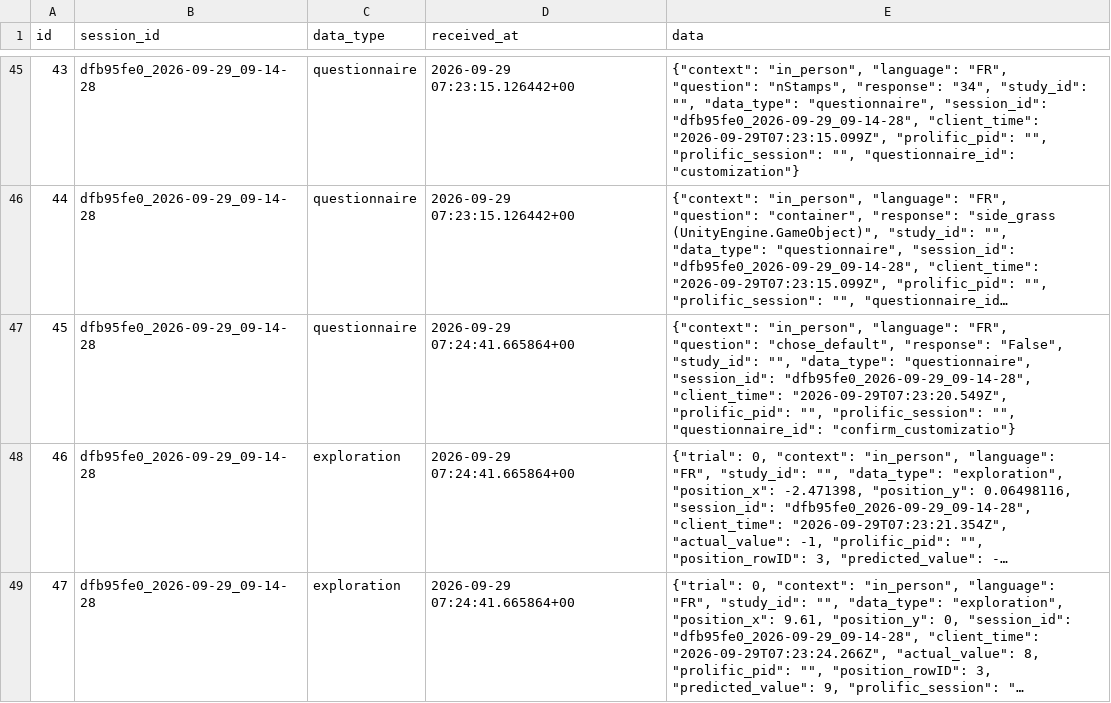
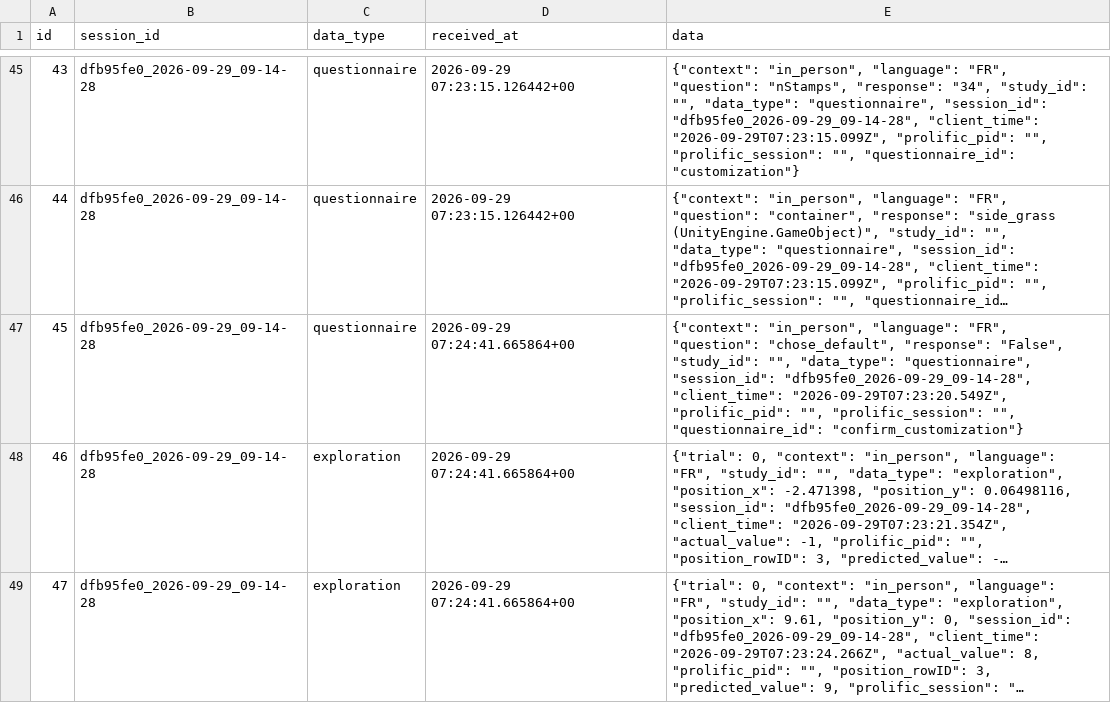
Before and after one commit to julien-rsbrg/Railway-GeneralizationGridTask, a CSV file: data/raw/record_20260929_141938.csv, drawn as a sheet; only a part is shown, gaps mark what is left out; long unchanged cells end in …; the diff names each change by its address in the sheet, - before the commit and + after, or states it on an @@ line.

```diff
--- a/data/raw/record_20260929_141938.csv
+++ b/data/raw/record_20260929_141938.csv
-E47 (data): …"", "questionnaire_id": "confirm_customizatio"}
+E47 (data): …"", "questionnaire_id": "confirm_customization"}
```
Also changed, not shown: 21 other files.
